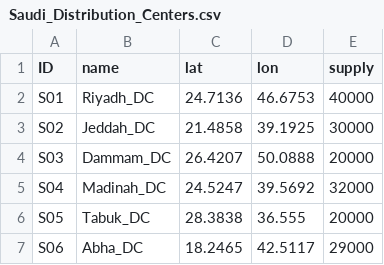
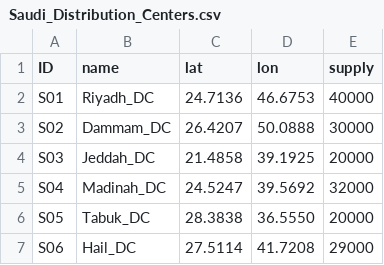
Before and after one commit to mohammdobeidat19/Lean-Dispatcher, a CSV file: Saudi_Distribution_Centers.csv, drawn as a sheet.

Commit message:
Update Saudi distribution centers data
Reordered distribution centers and updated Hail_DC entry.

```diff
--- a/Saudi_Distribution_Centers.csv
+++ b/Saudi_Distribution_Centers.csv
@@ -2,6 +2,6 @@ ID,name,lat,lon,supply
 S01,Riyadh_DC,24.7136,46.6753,40000
-S02,Jeddah_DC,21.4858,39.1925,30000
-S03,Dammam_DC,26.4207,50.0888,20000
+S02,Dammam_DC,26.4207,50.0888,30000
+S03,Jeddah_DC,21.4858,39.1925,20000
 S04,Madinah_DC,24.5247,39.5692,32000
-S05,Tabuk_DC,28.3838,36.555,20000
-S06,Abha_DC,18.2465,42.5117,29000
+S05,Tabuk_DC,28.3838,36.5550,20000
+S06,Hail_DC,27.5114,41.7208,29000
```
